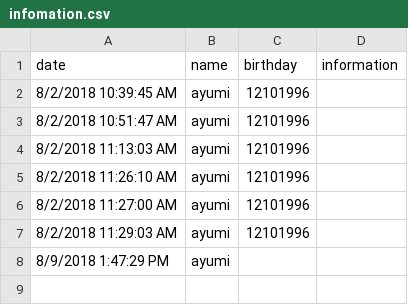
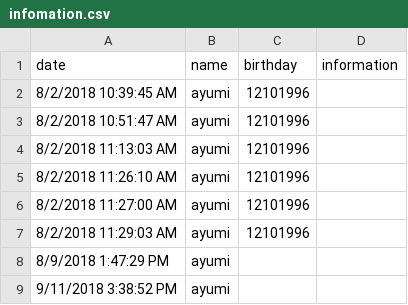
Before and after one commit to TKaewlee/neurofeedbackGame, a CSV file: log/ayumi/infomation.csv, drawn as a sheet.

```diff
--- a/log/ayumi/infomation.csv
+++ b/log/ayumi/infomation.csv
@@ -8 +8,2 @@ date,name,birthday,information
 8/9/2018 1:47:29 PM,ayumi,,
+9/11/2018 3:38:52 PM,ayumi,,
```
Also changed, not shown: log/kyle/Calibration_Baseline.csv, log/kyle/Calibration_Free-Threshold.csv, 53 other files.
